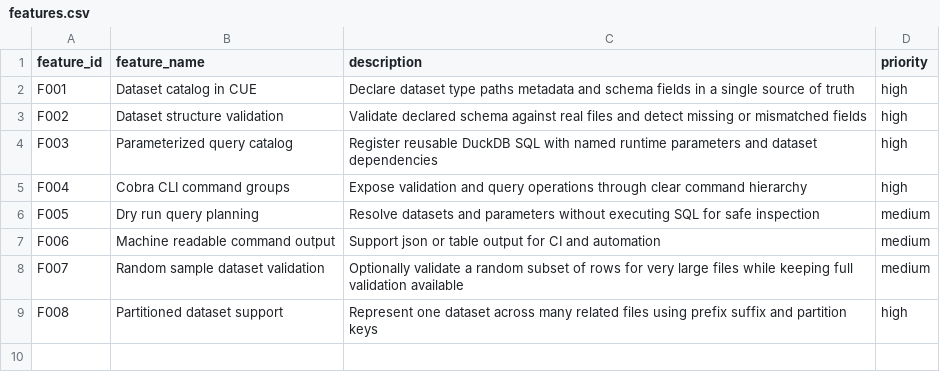
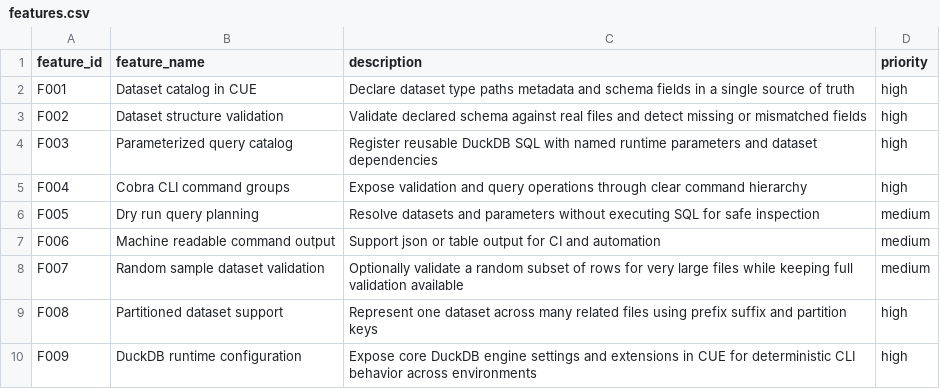
Before and after one commit to flarebyte/quick-quack-quest, a CSV file: doc/design-meta/examples/catalog/features.csv, drawn as a sheet; the diff names each change by its address in the sheet, - before the commit and + after, or states it on an @@ line.

Commit message:
Adds config for duckDB

```diff
--- a/doc/design-meta/examples/catalog/features.csv
+++ b/doc/design-meta/examples/catalog/features.csv
+row 10: F009 | DuckDB runtime configuration | Expose core DuckDB engine settings and extensions in CUE for deterministic CLI behavior across environments | high
```
Also changed, not shown: 3 other files.
